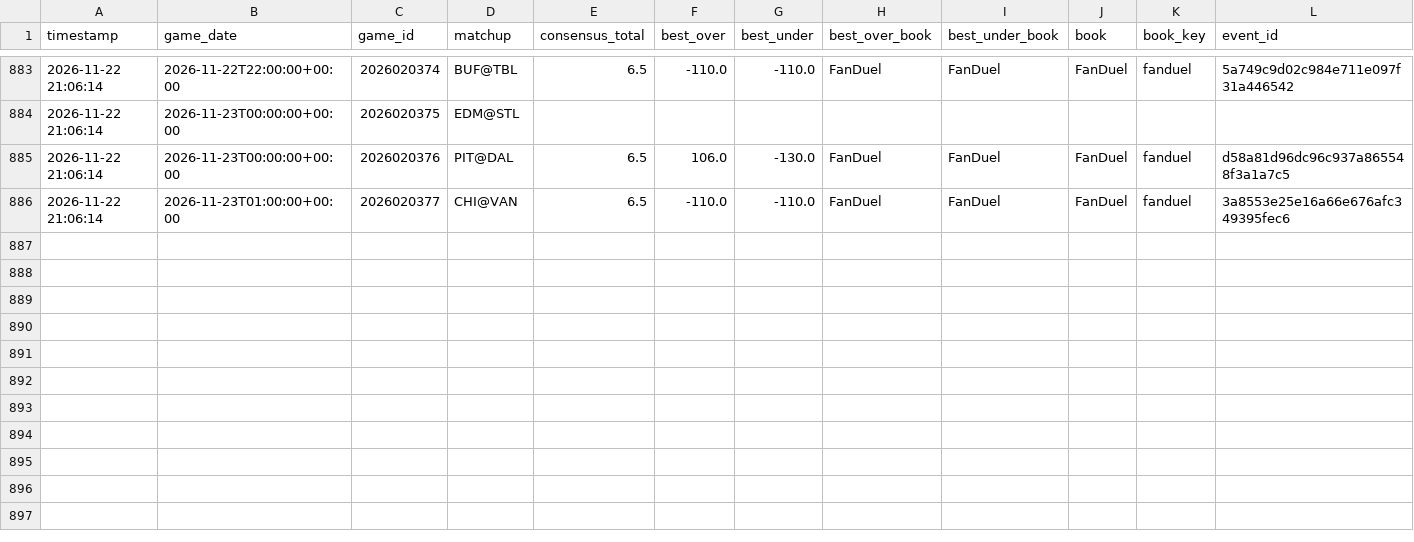
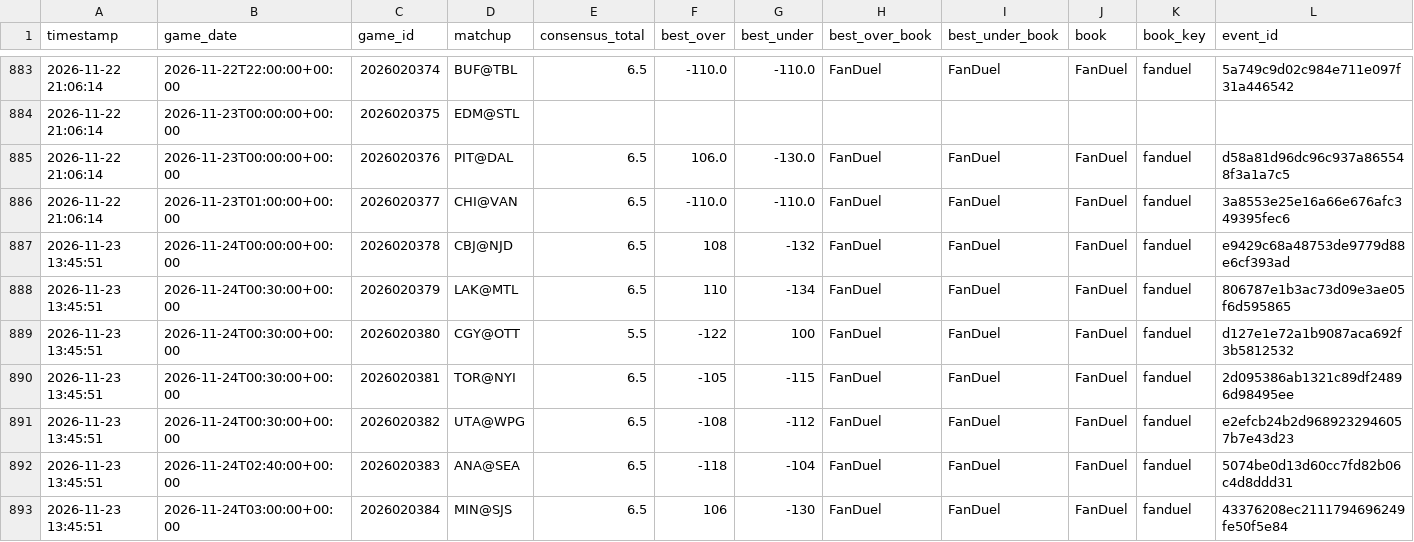
Before and after one commit to kirbypuckett031460-web/nhl, a CSV file: odds_history.csv, drawn as a sheet; only a part is shown, gaps mark what is left out; rows hold the shown columns only; the diff names each change by its address in the sheet, - before the commit and + after, or states it on an @@ line.

```diff
--- a/odds_history.csv
+++ b/odds_history.csv
+row 887: 2026-11-23 13:45:51 | 2026-11-24T00:00:00+00:00 | 2026020378 | CBJ@NJD | 6.5 | 108 | -132 | FanDuel | FanDuel | FanDuel | fanduel | e9429c68a48753de9779d88e6cf393ad
+row 888: 2026-11-23 13:45:51 | 2026-11-24T00:30:00+00:00 | 2026020379 | LAK@MTL | 6.5 | 110 | -134 | FanDuel | FanDuel | FanDuel | fanduel | 806787e1b3ac73d09e3ae05f6d595865
+row 889: 2026-11-23 13:45:51 | 2026-11-24T00:30:00+00:00 | 2026020380 | CGY@OTT | 5.5 | -122 | 100 | FanDuel | FanDuel | FanDuel | fanduel | d127e1e72a1b9087aca692f3b5812532
+row 890: 2026-11-23 13:45:51 | 2026-11-24T00:30:00+00:00 | 2026020381 | TOR@NYI | 6.5 | -105 | -115 | FanDuel | FanDuel | FanDuel | fanduel | 2d095386ab1321c89df24896d98495ee
+row 891: 2026-11-23 13:45:51 | 2026-11-24T00:30:00+00:00 | 2026020382 | UTA@WPG | 6.5 | -108 | -112 | FanDuel | FanDuel | FanDuel | fanduel | e2efcb24b2d9689232946057b7e43d23
+row 892: 2026-11-23 13:45:51 | 2026-11-24T02:40:00+00:00 | 2026020383 | ANA@SEA | 6.5 | -118 | -104 | FanDuel | FanDuel | FanDuel | fanduel | 5074be0d13d60cc7fd82b06c4d8ddd31
+row 893: 2026-11-23 13:45:51 | 2026-11-24T03:00:00+00:00 | 2026020384 | MIN@SJS | 6.5 | 106 | -130 | FanDuel | FanDuel | FanDuel | fanduel | 43376208ec2111794696249fe50f5e84
```
Also changed, not shown: bets_log.csv, 3 other files.
